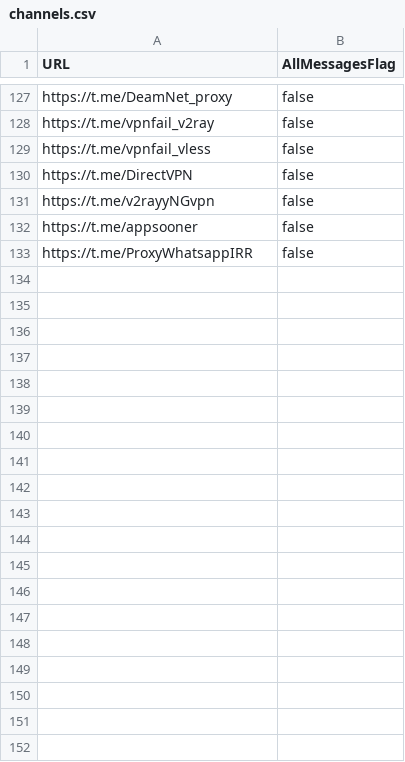
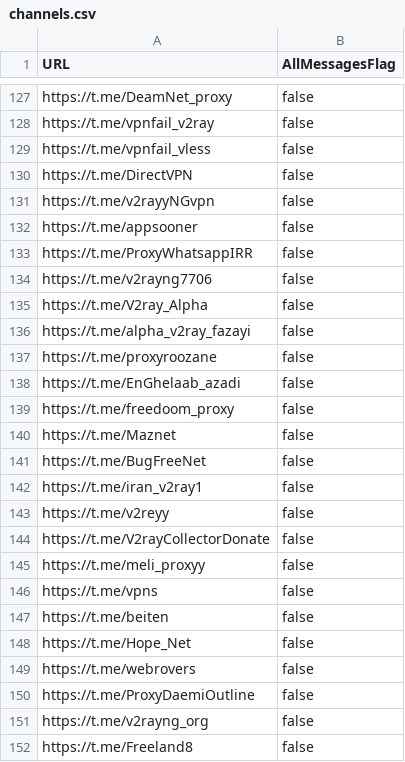
Before and after one commit to morawd/V2rayCollector, a CSV file: channels.csv, drawn as a sheet; only a part is shown, gaps mark what is left out.

Commit message:
Update channels.csv

```diff
--- a/channels.csv
+++ b/channels.csv
@@ -133 +133,20 @@ https://t.me/appsooner,false
 https://t.me/ProxyWhatsappIRR,false
+https://t.me/v2rayng7706,false
+https://t.me/V2ray_Alpha,false
+https://t.me/alpha_v2ray_fazayi,false
+https://t.me/proxyroozane,false
+https://t.me/EnGhelaab_azadi,false
+https://t.me/freedoom_proxy,false
+https://t.me/Maznet,false
+https://t.me/BugFreeNet,false
+https://t.me/iran_v2ray1,false
+https://t.me/v2reyy,false
+https://t.me/V2rayCollectorDonate,false
+https://t.me/meli_proxyy,false
+https://t.me/vpns,false
+https://t.me/beiten,false
+https://t.me/Hope_Net,false
+https://t.me/webrovers,false
+https://t.me/ProxyDaemiOutline,false
+https://t.me/v2rayng_org,false
+https://t.me/Freeland8,false
```
